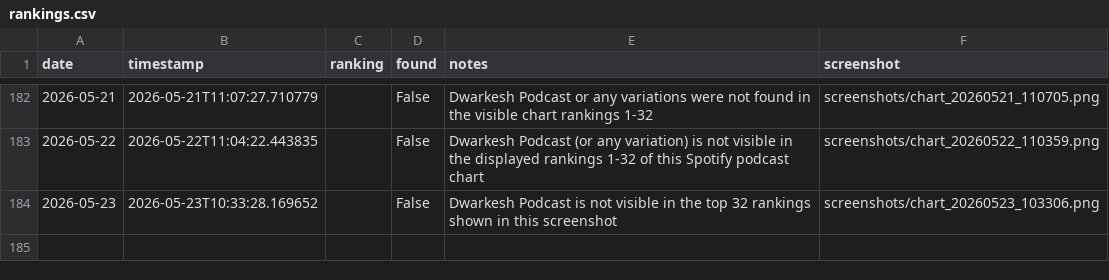
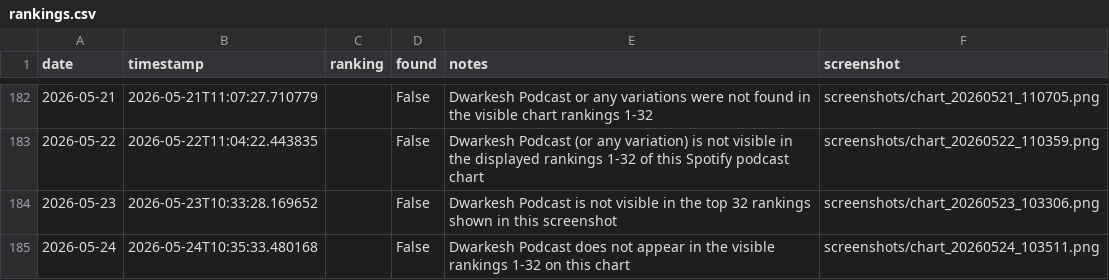
Before and after one commit to dwarkeshsp/spotify-chart-tracker, a CSV file: rankings.csv, drawn as a sheet; only a part is shown, gaps mark what is left out; the diff names each change by its address in the sheet, - before the commit and + after, or states it on an @@ line.

```diff
--- a/rankings.csv
+++ b/rankings.csv
+row 185: 2026-05-24 | 2026-05-24T10:35:33.480168 |  | False | Dwarkesh Podcast does not appear in the visible rankings 1-32 on this chart | screenshots/chart_20260524_103511.png
```
Also changed, not shown: 2 other files.
